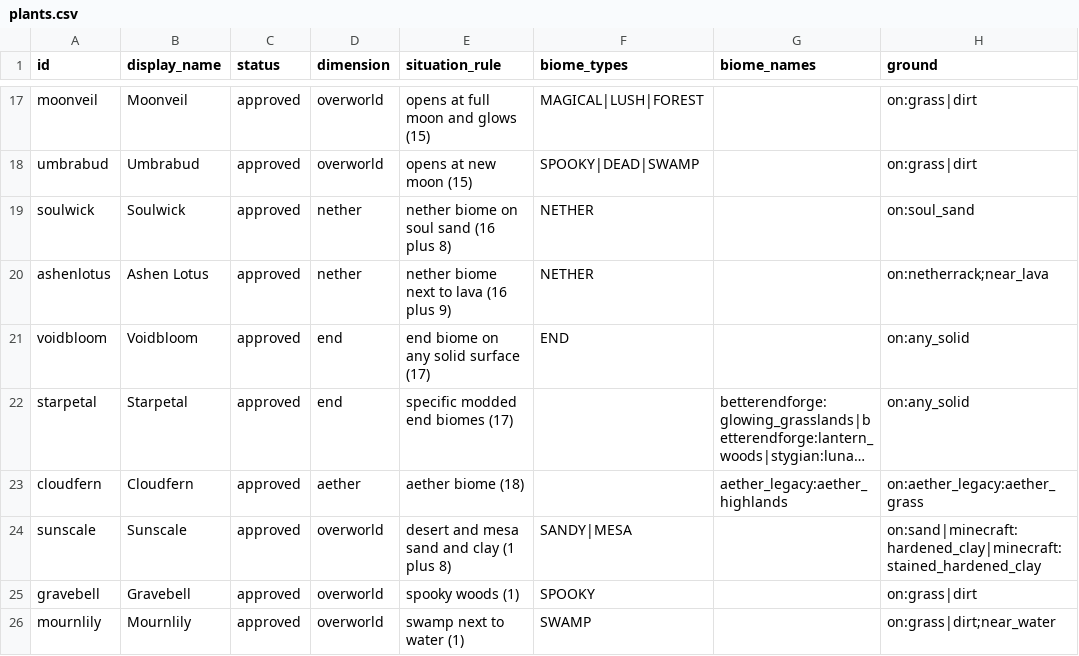
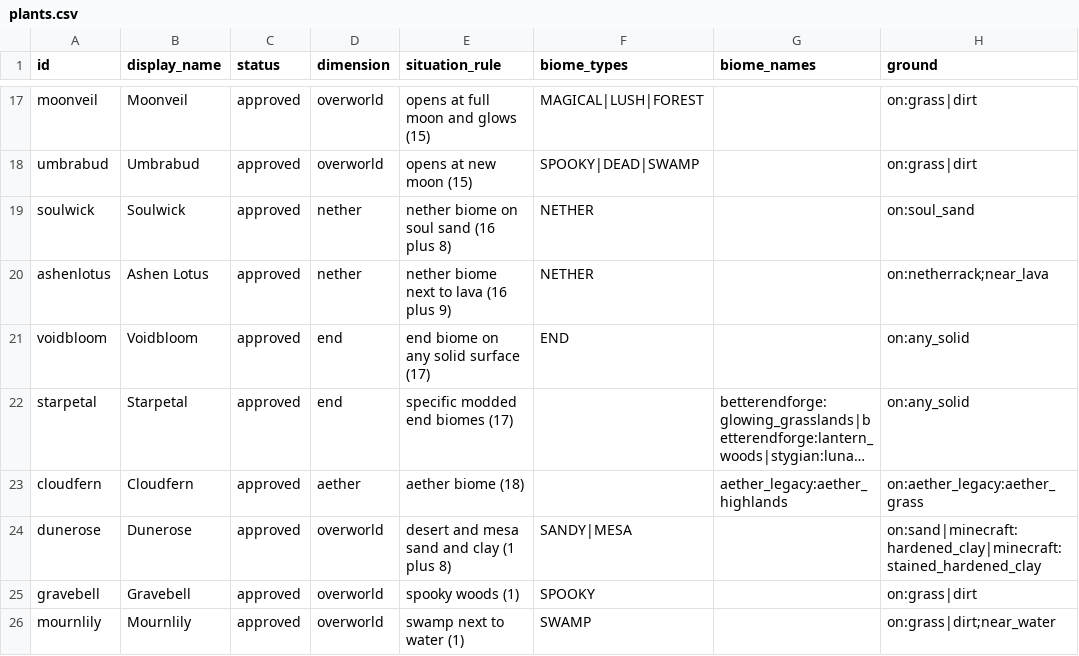
Before and after one commit to mahghuuuls/elusive-flora, a CSV file: src/main/resources/assets/elusiveflora/plants.csv, drawn as a sheet; only a part is shown, gaps mark what is left out; long unchanged cells end in …; the diff names each change by its address in the sheet, - before the commit and + after, or states it on an @@ line.

Commit message:
Rename the dune plant Dunerose, center the Gravebell, and shorten the End and Nether hints
Campaign E corrections from the owner session. Completes IMP-010 and IMP-011.

```diff
--- a/src/main/resources/assets/elusiveflora/plants.csv
+++ b/src/main/resources/assets/elusiveflora/plants.csv
-A24 (id): sunscale
+A24 (id): dunerose
-B24 (display_name): Sunscale
+B24 (display_name): Dunerose
```
Also changed, not shown: 20 other files.
